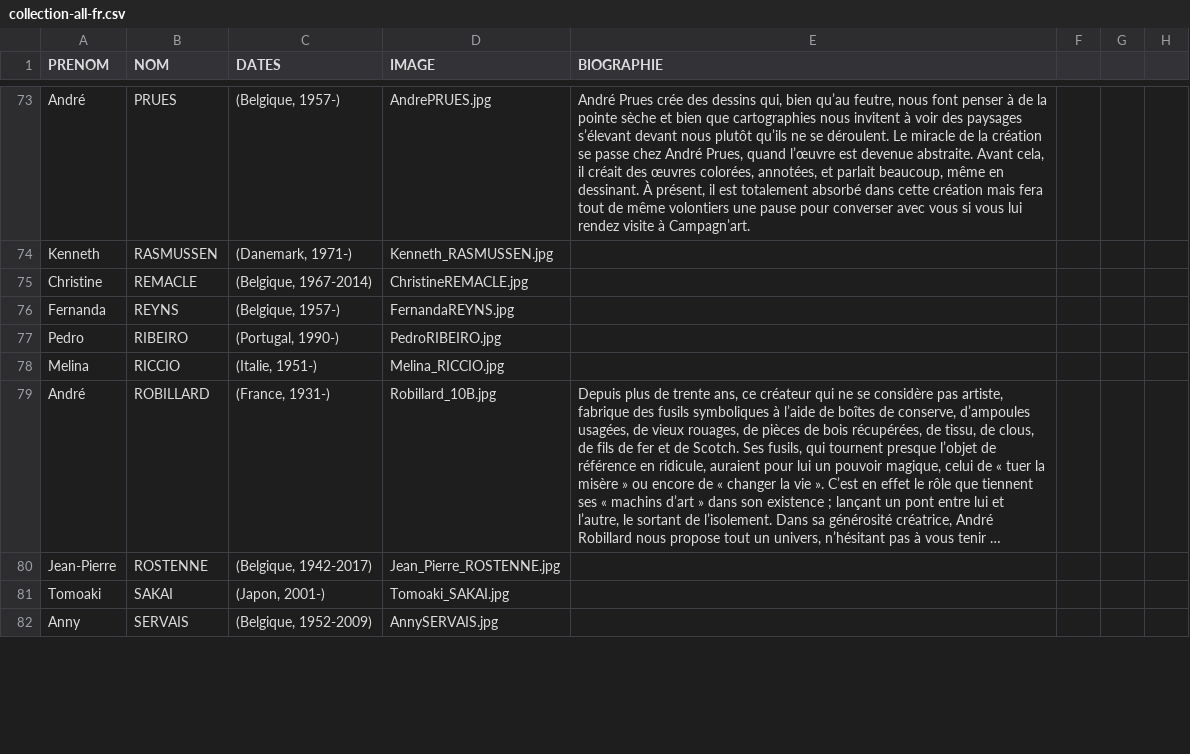
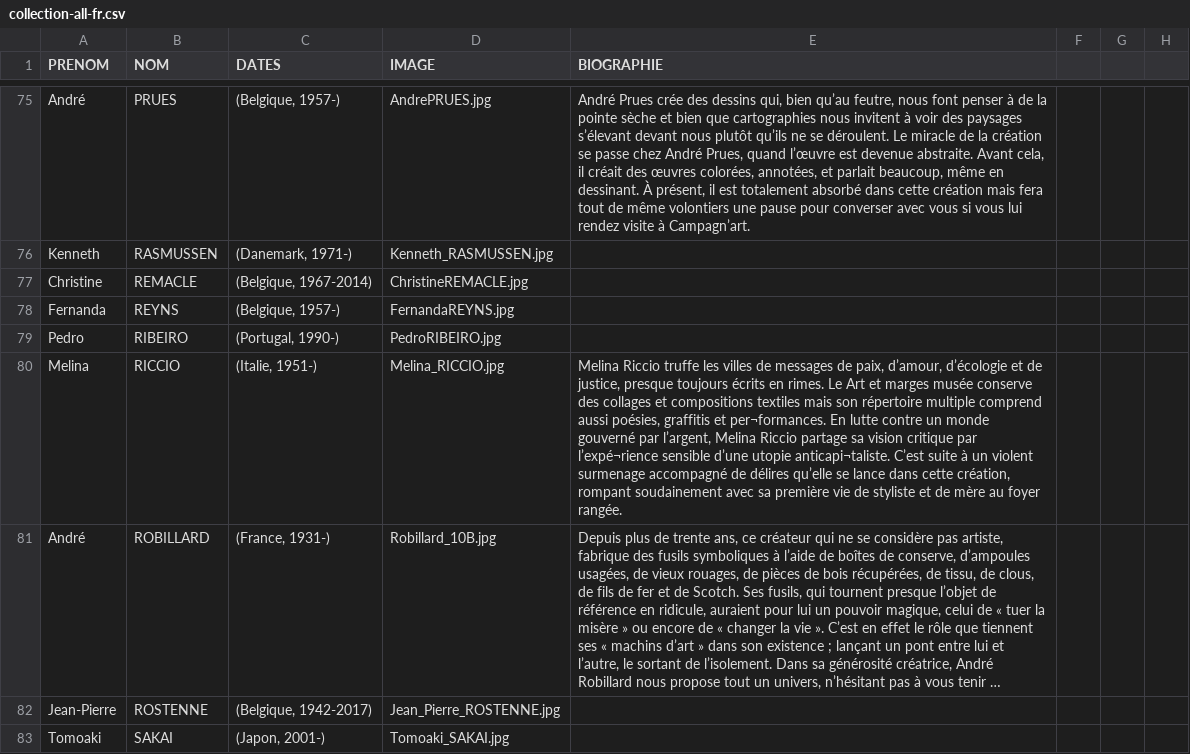
Before and after one commit to communicationartetmarges/art-et-marges, a CSV file: templates/collection-all-fr.csv, drawn as a sheet; only a part is shown, gaps mark what is left out; the shorter side is filled out with more unchanged rows; long unchanged cells end in …; addresses are those after the commit; the diff covers the shown part only; the diff names each change by its address in the sheet, - before the commit and + after, or states it on an @@ line.

```diff
--- a/templates/collection-all-fr.csv
+++ b/templates/collection-all-fr.csv
-E80 (BIOGRAPHIE): (empty)
+E80 (BIOGRAPHIE): Melina Riccio truffe les villes de messages de paix, d’amour, d’écologie et de justice, presque toujours écrits en rimes. Le Art et marges musée conserve des collages et compositions textiles mais son répertoire multiple comprend aussi poésies, graffitis et per¬formances. En lutte contre un monde gouverné par l’argent, Melina Riccio partage sa vision critique par l’expé¬rience sensible d’une utopie anticapi¬taliste. C’est suite à un violent surmenage accompagné de délires qu’elle se lance dans cette création, rompant soudainement avec sa première vie de styliste et de mère au foyer rangée.
```
Also changed, not shown: 4 added rows and 15 edited cells elsewhere in this file.
